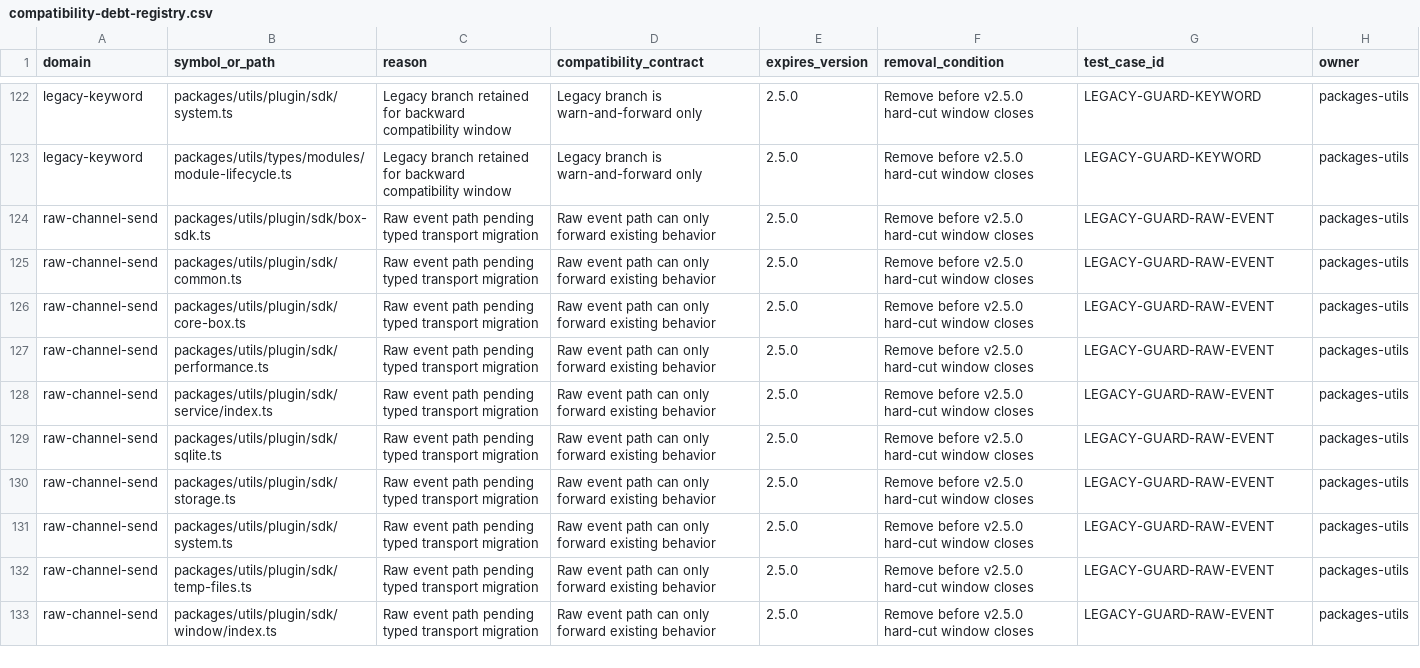
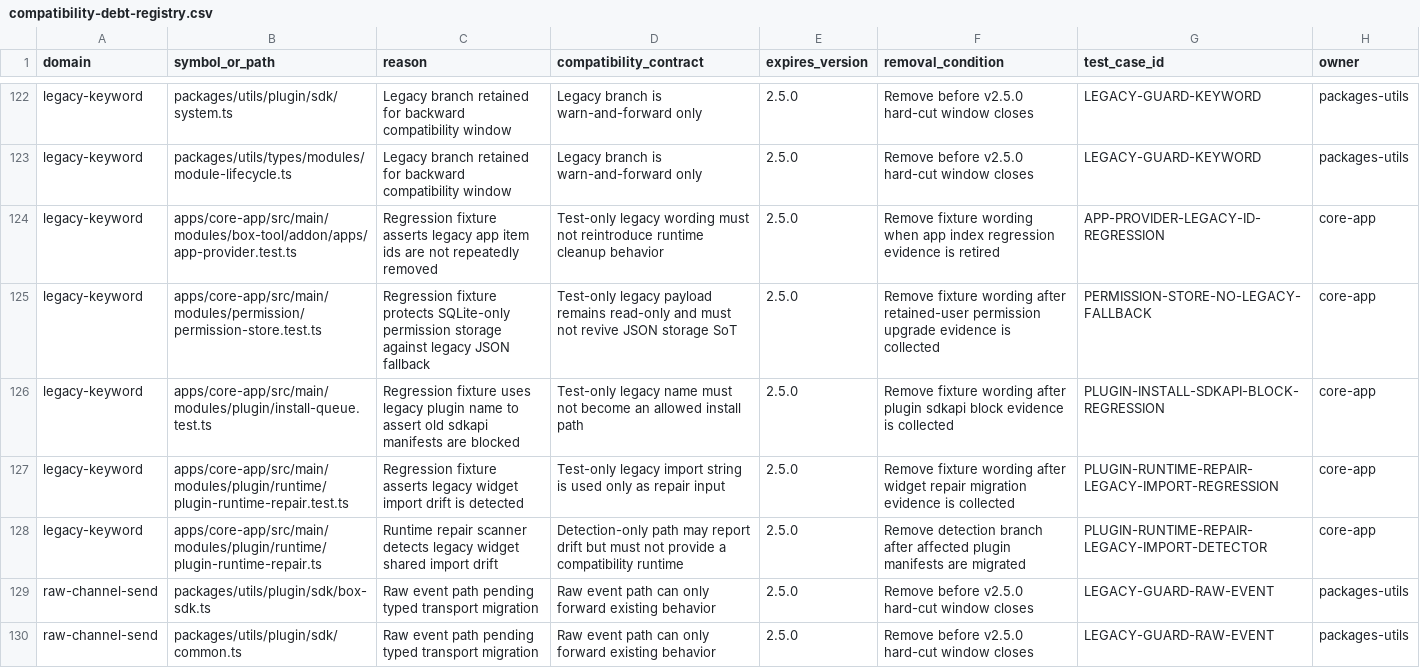
Before and after one commit to talex-touch/tuff, a CSV file: docs/plan-prd/docs/compatibility-debt-registry.csv, drawn as a sheet; only a part is shown, gaps mark what is left out; the shorter side is filled out with more unchanged rows.

Commit message:
docs: update release evidence governance

```diff
--- a/docs/plan-prd/docs/compatibility-debt-registry.csv
+++ b/docs/plan-prd/docs/compatibility-debt-registry.csv
@@ -123,2 +123,7 @@ domain,symbol_or_path,reason,compatibility_contract,expires_version,removal_cond
 "legacy-keyword","packages/utils/types/modules/module-lifecycle.ts","Legacy branch retained for backward compatibility window","Legacy branch is warn-and-forward only","2.5.0","Remove before v2.5.0 hard-cut window closes","LEGACY-GUARD-KEYWORD","packages-utils"
+"legacy-keyword","apps/core-app/src/main/modules/box-tool/addon/apps/app-provider.test.ts","Regression fixture asserts legacy app item ids are not repeatedly removed","Test-only legacy wording must not reintroduce runtime cleanup behavior","2.5.0","Remove fixture wording when app index regression evidence is retired","APP-PROVIDER-LEGACY-ID-REGRESSION","core-app"
+"legacy-keyword","apps/core-app/src/main/modules/permission/permission-store.test.ts","Regression fixture protects SQLite-only permission storage against legacy JSON fallback","Test-only legacy payload remains read-only and must not revive JSON storage SoT","2.5.0","Remove fixture wording after retained-user permission upgrade evidence is collected","PERMISSION-STORE-NO-LEGACY-FALLBACK","core-app"
+"legacy-keyword","apps/core-app/src/main/modules/plugin/install-queue.test.ts","Regression fixture uses legacy plugin name to assert old sdkapi manifests are blocked","Test-only legacy name must not become an allowed install path","2.5.0","Remove fixture wording after plugin sdkapi block evidence is collected","PLUGIN-INSTALL-SDKAPI-BLOCK-REGRESSION","core-app"
+"legacy-keyword","apps/core-app/src/main/modules/plugin/runtime/plugin-runtime-repair.test.ts","Regression fixture asserts legacy widget import drift is detected","Test-only legacy import string is used only as repair input","2.5.0","Remove fixture wording after widget repair migration evidence is collected","PLUGIN-RUNTIME-REPAIR-LEGACY-IMPORT-REGRESSION","core-app"
+"legacy-keyword","apps/core-app/src/main/modules/plugin/runtime/plugin-runtime-repair.ts","Runtime repair scanner detects legacy widget shared import drift","Detection-only path may report drift but must not provide a compatibility runtime","2.5.0","Remove detection branch after affected plugin manifests are migrated","PLUGIN-RUNTIME-REPAIR-LEGACY-IMPORT-DETECTOR","core-app"
 "raw-channel-send","packages/utils/plugin/sdk/box-sdk.ts","Raw event path pending typed transport migration","Raw event path can only forward existing behavior","2.5.0","Remove before v2.5.0 hard-cut window closes","LEGACY-GUARD-RAW-EVENT","packages-utils"
```
Also changed, not shown: 9 other files.
